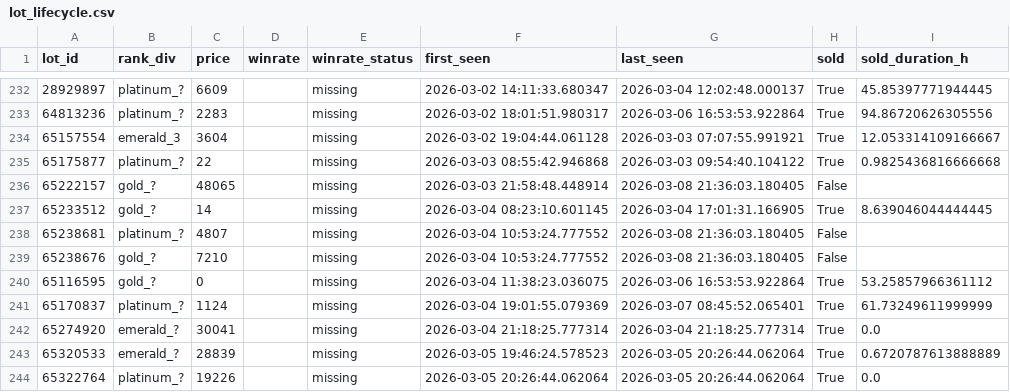
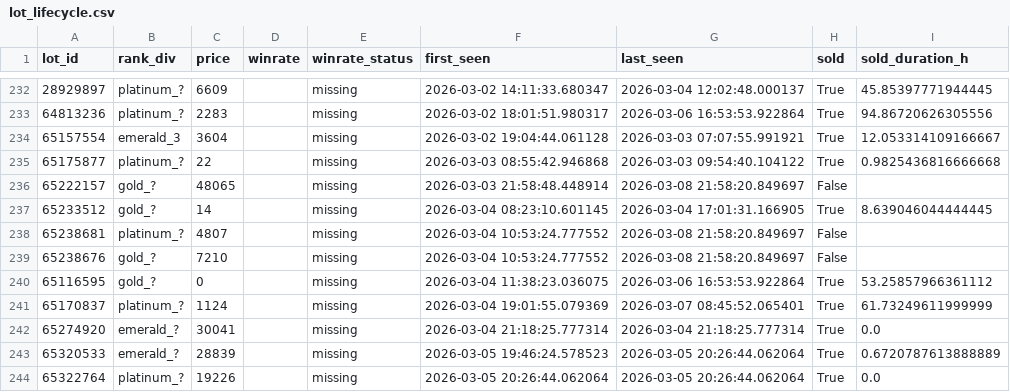
Before and after one commit to bel1k66/funpay-tracker, a CSV file: lot_lifecycle.csv, drawn as a sheet; only a part is shown, gaps mark what is left out; the diff covers the shown part only.

```diff
--- a/lot_lifecycle.csv
+++ b/lot_lifecycle.csv
@@ -235,6 +235,6 @@ lot_id,rank_div,price,winrate,winrate_status,first_seen,last_seen,sold,sold_dura
 65175877,platinum_?,22,,missing,2026-03-03 08:55:42.946868,2026-03-03 09:54:40.104122,True,0.9825436816666668
-65222157,gold_?,48065,,missing,2026-03-03 21:58:48.448914,2026-03-08 21:36:03.180405,False,
+65222157,gold_?,48065,,missing,2026-03-03 21:58:48.448914,2026-03-08 21:58:20.849697,False,
 65233512,gold_?,14,,missing,2026-03-04 08:23:10.601145,2026-03-04 17:01:31.166905,True,8.639046044444445
-65238681,platinum_?,4807,,missing,2026-03-04 10:53:24.777552,2026-03-08 21:36:03.180405,False,
-65238676,gold_?,7210,,missing,2026-03-04 10:53:24.777552,2026-03-08 21:36:03.180405,False,
+65238681,platinum_?,4807,,missing,2026-03-04 10:53:24.777552,2026-03-08 21:58:20.849697,False,
+65238676,gold_?,7210,,missing,2026-03-04 10:53:24.777552,2026-03-08 21:58:20.849697,False,
 65116595,gold_?,0,,missing,2026-03-04 11:38:23.036075,2026-03-06 16:53:53.922864,True,53.25857966361112
```
Also changed, not shown: 27 edited cells elsewhere in this file.
